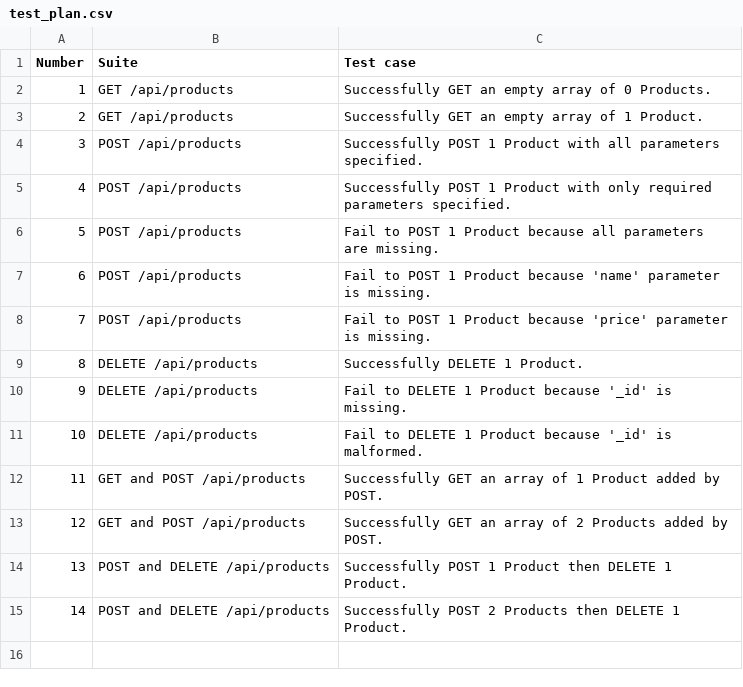
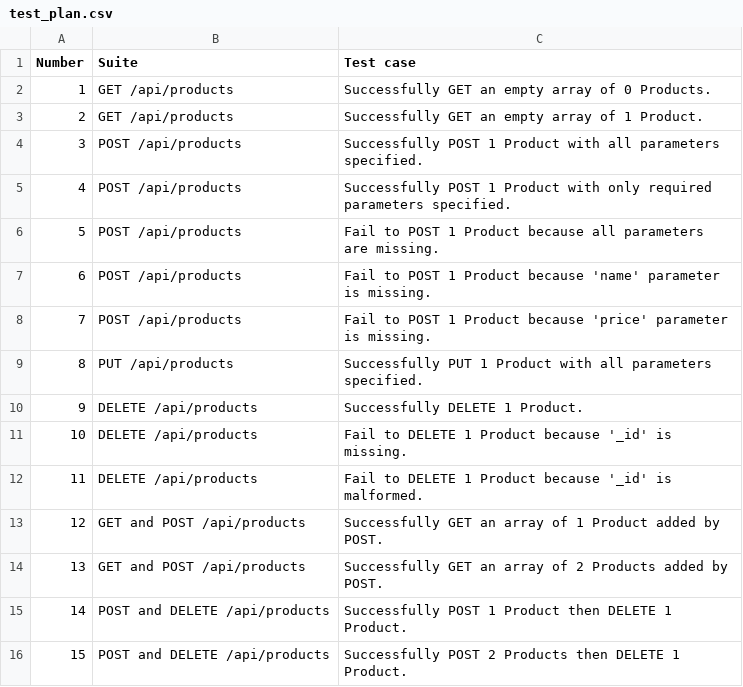
Before and after one commit to DigiPie/mocha-chai-mongoose, a CSV file: test_plan.csv, drawn as a sheet; addresses are those after the commit; the diff names each change by its address in the sheet, - before the commit and + after, or states it on an @@ line.

Commit message:
Implement PUT /api/products

```diff
--- a/test_plan.csv
+++ b/test_plan.csv
+row 9: 8 | PUT /api/products | Successfully PUT 1 Product with all parameters specified.
@@ column A (Number) renumbered from row 10 down @@
```
Also changed, not shown: 4 other files.
